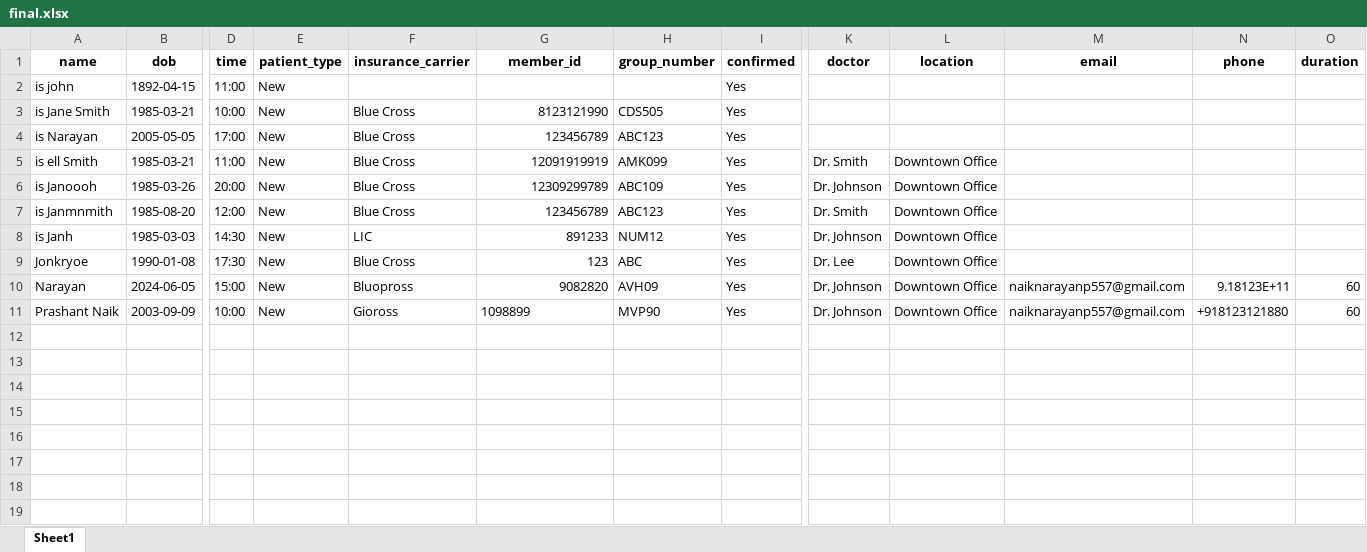
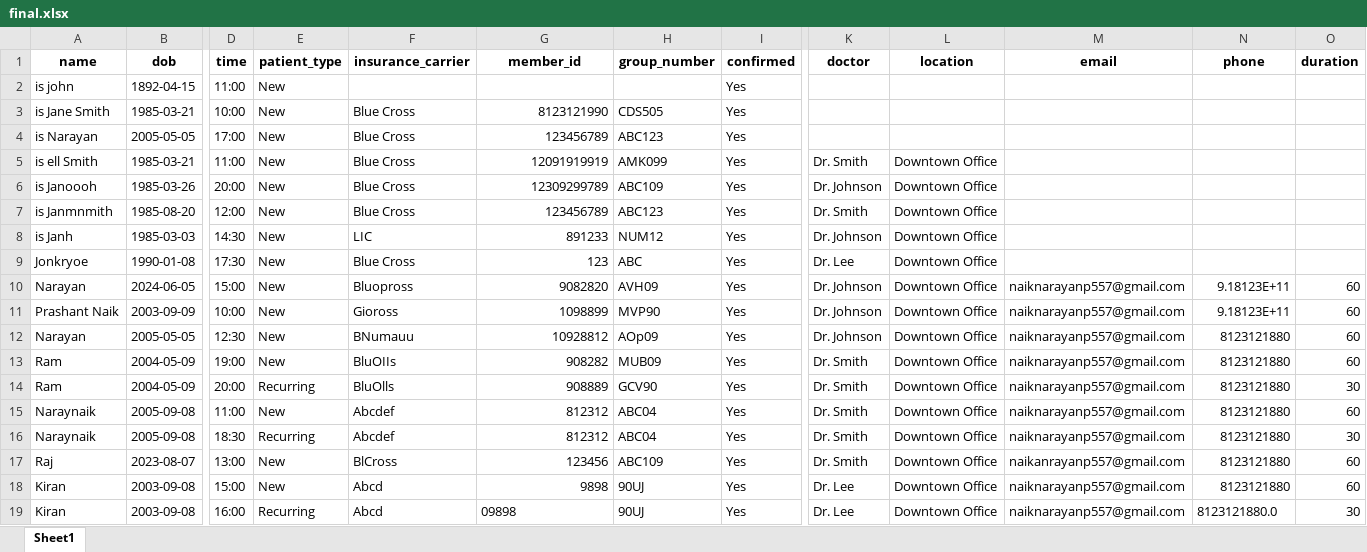
Before and after one commit to Narayan-cpu/Medical-Appointment-Agent, an Excel workbook: final.xlsx, sheet Sheet1, drawn as a sheet; only a part is shown, gaps mark what is left out; values as stored, in another font and other column widths than the file's, no borders; rows hold the shown columns only; the diff names each change by its address in the sheet, - before the commit and + after, or states it on an @@ line.

```diff
--- a/final.xlsx (sheet Sheet1)
+++ b/final.xlsx (sheet Sheet1)
-G11 alignment: left
+G11 alignment: right
-N11 (phone): +918123121880
+N11 (phone): 9.18123E+11
+row 12: Narayan | 2005-05-05 | 12:30 | New | BNumauu | 10928812 | AOp09 | Yes | Dr. Johnson | Downtown Office | naiknarayanp557@gmail.com | 8123121880 | 60
+row 13: Ram | 2004-05-09 | 19:00 | New | BluOIIs | 908282 | MUB09 | Yes | Dr. Smith | Downtown Office | naiknarayanp557@gmail.com | 8123121880 | 60
+row 14: Ram | 2004-05-09 | 20:00 | Recurring | BluOlls | 908889 | GCV90 | Yes | Dr. Smith | Downtown Office | naiknarayanp557@gmail.com | 8123121880 | 30
+row 15: Naraynaik | 2005-09-08 | 11:00 | New | Abcdef | 812312 | ABC04 | Yes | Dr. Smith | Downtown Office | naiknarayanp557@gmail.com | 8123121880 | 60
+row 16: Naraynaik | 2005-09-08 | 18:30 | Recurring | Abcdef | 812312 | ABC04 | Yes | Dr. Smith | Downtown Office | naiknarayanp557@gmail.com | 8123121880 | 30
+row 17: Raj | 2023-08-07 | 13:00 | New | BlCross | 123456 | ABC109 | Yes | Dr. Smith | Downtown Office | naikanrayanp557@gmail.com | 8123121880 | 60
+row 18: Kiran | 2003-09-08 | 15:00 | New | Abcd | 9898 | 90UJ | Yes | Dr. Lee | Downtown Office | naiknarayanp557@gmail.com | 8123121880 | 60
+row 19: Kiran | 2003-09-08 | 16:00 | Recurring | Abcd | 09898 | 90UJ | Yes | Dr. Lee | Downtown Office | naiknarayanp557@gmail.com | 8123121880.0 | 30
```
Also changed, not shown: schedule.xlsx, 2 other files.
